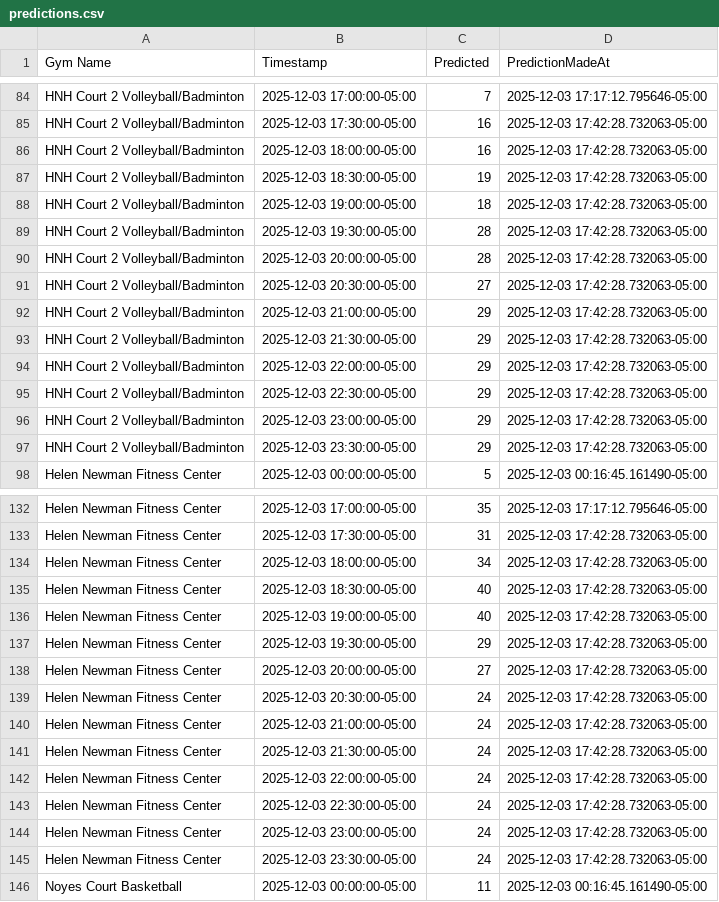
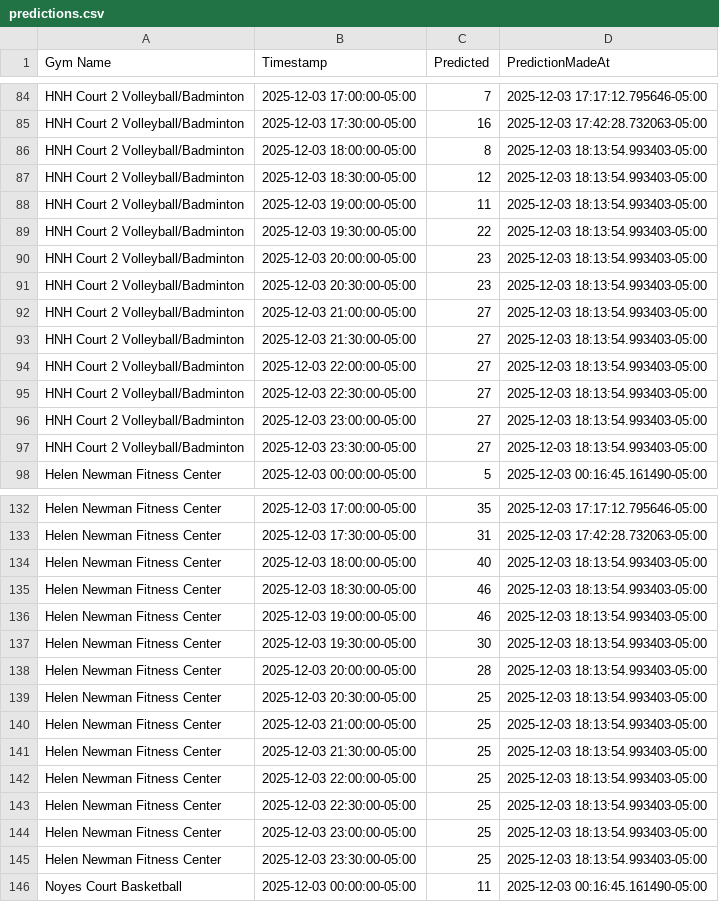
Before and after one commit to zainbilalh/cornell-gym-predictions, a CSV file: predictions.csv, drawn as a sheet; only a part is shown, gaps mark what is left out; the diff covers the shown part only.

```diff
--- a/predictions.csv
+++ b/predictions.csv
@@ -85,14 +85,14 @@ HNH Court 2 Volleyball/Badminton,2025-12-03 17:00:00-05:00,7,2025-12-03 17:17:12
 HNH Court 2 Volleyball/Badminton,2025-12-03 17:30:00-05:00,16,2025-12-03 17:42:28.732063-05:00
-HNH Court 2 Volleyball/Badminton,2025-12-03 18:00:00-05:00,16,2025-12-03 17:42:28.732063-05:00
-HNH Court 2 Volleyball/Badminton,2025-12-03 18:30:00-05:00,19,2025-12-03 17:42:28.732063-05:00
-HNH Court 2 Volleyball/Badminton,2025-12-03 19:00:00-05:00,18,2025-12-03 17:42:28.732063-05:00
-HNH Court 2 Volleyball/Badminton,2025-12-03 19:30:00-05:00,28,2025-12-03 17:42:28.732063-05:00
-HNH Court 2 Volleyball/Badminton,2025-12-03 20:00:00-05:00,28,2025-12-03 17:42:28.732063-05:00
-HNH Court 2 Volleyball/Badminton,2025-12-03 20:30:00-05:00,27,2025-12-03 17:42:28.732063-05:00
-HNH Court 2 Volleyball/Badminton,2025-12-03 21:00:00-05:00,29,2025-12-03 17:42:28.732063-05:00
-HNH Court 2 Volleyball/Badminton,2025-12-03 21:30:00-05:00,29,2025-12-03 17:42:28.732063-05:00
-HNH Court 2 Volleyball/Badminton,2025-12-03 22:00:00-05:00,29,2025-12-03 17:42:28.732063-05:00
-HNH Court 2 Volleyball/Badminton,2025-12-03 22:30:00-05:00,29,2025-12-03 17:42:28.732063-05:00
-HNH Court 2 Volleyball/Badminton,2025-12-03 23:00:00-05:00,29,2025-12-03 17:42:28.732063-05:00
-HNH Court 2 Volleyball/Badminton,2025-12-03 23:30:00-05:00,29,2025-12-03 17:42:28.732063-05:00
+HNH Court 2 Volleyball/Badminton,2025-12-03 18:00:00-05:00,8,2025-12-03 18:13:54.993403-05:00
+HNH Court 2 Volleyball/Badminton,2025-12-03 18:30:00-05:00,12,2025-12-03 18:13:54.993403-05:00
+HNH Court 2 Volleyball/Badminton,2025-12-03 19:00:00-05:00,11,2025-12-03 18:13:54.993403-05:00
+HNH Court 2 Volleyball/Badminton,2025-12-03 19:30:00-05:00,22,2025-12-03 18:13:54.993403-05:00
+HNH Court 2 Volleyball/Badminton,2025-12-03 20:00:00-05:00,23,2025-12-03 18:13:54.993403-05:00
+HNH Court 2 Volleyball/Badminton,2025-12-03 20:30:00-05:00,23,2025-12-03 18:13:54.993403-05:00
+HNH Court 2 Volleyball/Badminton,2025-12-03 21:00:00-05:00,27,2025-12-03 18:13:54.993403-05:00
+HNH Court 2 Volleyball/Badminton,2025-12-03 21:30:00-05:00,27,2025-12-03 18:13:54.993403-05:00
+HNH Court 2 Volleyball/Badminton,2025-12-03 22:00:00-05:00,27,2025-12-03 18:13:54.993403-05:00
+HNH Court 2 Volleyball/Badminton,2025-12-03 22:30:00-05:00,27,2025-12-03 18:13:54.993403-05:00
+HNH Court 2 Volleyball/Badminton,2025-12-03 23:00:00-05:00,27,2025-12-03 18:13:54.993403-05:00
+HNH Court 2 Volleyball/Badminton,2025-12-03 23:30:00-05:00,27,2025-12-03 18:13:54.993403-05:00
 Helen Newman Fitness Center,2025-12-03 00:00:00-05:00,5,2025-12-03 00:16:45.161490-05:00
@@ -133,14 +133,14 @@ Helen Newman Fitness Center,2025-12-03 17:00:00-05:00,35,2025-12-03 17:17:12.795
 Helen Newman Fitness Center,2025-12-03 17:30:00-05:00,31,2025-12-03 17:42:28.732063-05:00
-Helen Newman Fitness Center,2025-12-03 18:00:00-05:00,34,2025-12-03 17:42:28.732063-05:00
-Helen Newman Fitness Center,2025-12-03 18:30:00-05:00,40,2025-12-03 17:42:28.732063-05:00
-Helen Newman Fitness Center,2025-12-03 19:00:00-05:00,40,2025-12-03 17:42:28.732063-05:00
-Helen Newman Fitness Center,2025-12-03 19:30:00-05:00,29,2025-12-03 17:42:28.732063-05:00
-Helen Newman Fitness Center,2025-12-03 20:00:00-05:00,27,2025-12-03 17:42:28.732063-05:00
-Helen Newman Fitness Center,2025-12-03 20:30:00-05:00,24,2025-12-03 17:42:28.732063-05:00
-Helen Newman Fitness Center,2025-12-03 21:00:00-05:00,24,2025-12-03 17:42:28.732063-05:00
-Helen Newman Fitness Center,2025-12-03 21:30:00-05:00,24,2025-12-03 17:42:28.732063-05:00
-Helen Newman Fitness Center,2025-12-03 22:00:00-05:00,24,2025-12-03 17:42:28.732063-05:00
-Helen Newman Fitness Center,2025-12-03 22:30:00-05:00,24,2025-12-03 17:42:28.732063-05:00
-Helen Newman Fitness Center,2025-12-03 23:00:00-05:00,24,2025-12-03 17:42:28.732063-05:00
-Helen Newman Fitness Center,2025-12-03 23:30:00-05:00,24,2025-12-03 17:42:28.732063-05:00
+Helen Newman Fitness Center,2025-12-03 18:00:00-05:00,40,2025-12-03 18:13:54.993403-05:00
+Helen Newman Fitness Center,2025-12-03 18:30:00-05:00,46,2025-12-03 18:13:54.993403-05:00
+Helen Newman Fitness Center,2025-12-03 19:00:00-05:00,46,2025-12-03 18:13:54.993403-05:00
+Helen Newman Fitness Center,2025-12-03 19:30:00-05:00,30,2025-12-03 18:13:54.993403-05:00
+Helen Newman Fitness Center,2025-12-03 20:00:00-05:00,28,2025-12-03 18:13:54.993403-05:00
+Helen Newman Fitness Center,2025-12-03 20:30:00-05:00,25,2025-12-03 18:13:54.993403-05:00
+Helen Newman Fitness Center,2025-12-03 21:00:00-05:00,25,2025-12-03 18:13:54.993403-05:00
+Helen Newman Fitness Center,2025-12-03 21:30:00-05:00,25,2025-12-03 18:13:54.993403-05:00
+Helen Newman Fitness Center,2025-12-03 22:00:00-05:00,25,2025-12-03 18:13:54.993403-05:00
+Helen Newman Fitness Center,2025-12-03 22:30:00-05:00,25,2025-12-03 18:13:54.993403-05:00
+Helen Newman Fitness Center,2025-12-03 23:00:00-05:00,25,2025-12-03 18:13:54.993403-05:00
+Helen Newman Fitness Center,2025-12-03 23:30:00-05:00,25,2025-12-03 18:13:54.993403-05:00
 Noyes Court Basketball,2025-12-03 00:00:00-05:00,11,2025-12-03 00:16:45.161490-05:00
```
Also changed, not shown: 117 edited cells elsewhere in this file.
